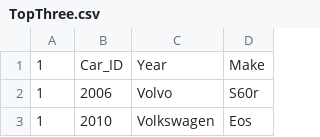
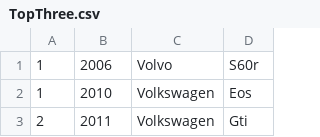
Before and after one commit to katychuang/cisc3140_lab3, a CSV file: proj1/Sample_outputs/TopThree.csv, drawn as a sheet; only a part is shown; the shorter side is filled out with more unchanged rows; the diff names each change by its address in the sheet, - before the commit and + after, or states it on an @@ line.

```diff
--- a/proj1/Sample_outputs/TopThree.csv
+++ b/proj1/Sample_outputs/TopThree.csv
-row 1: 1 | Car_ID | Year | Make
```
Also changed, not shown: proj1/Sample_outputs/RankBodyFrame.csv, proj1/Sample_outputs/RankCarOverall.csv, 8 other files.
